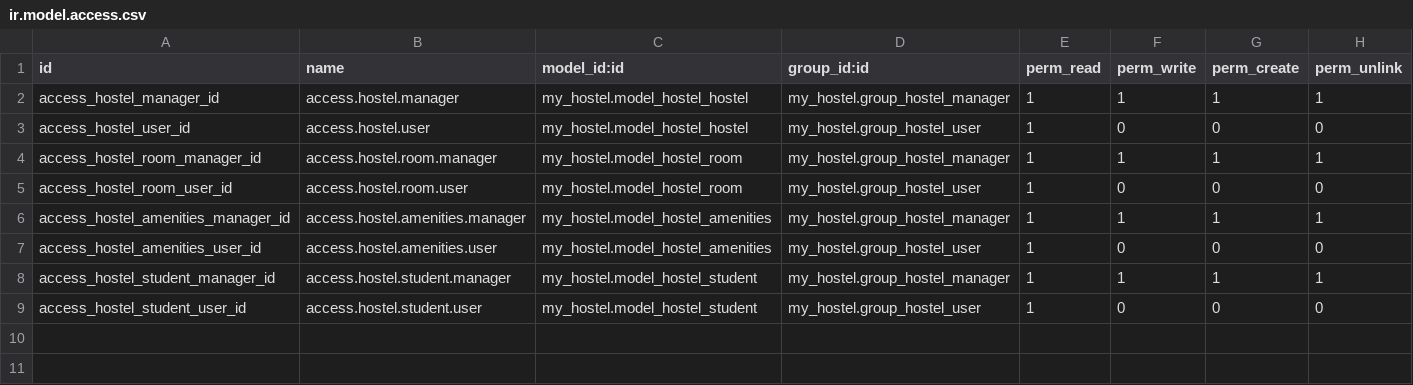
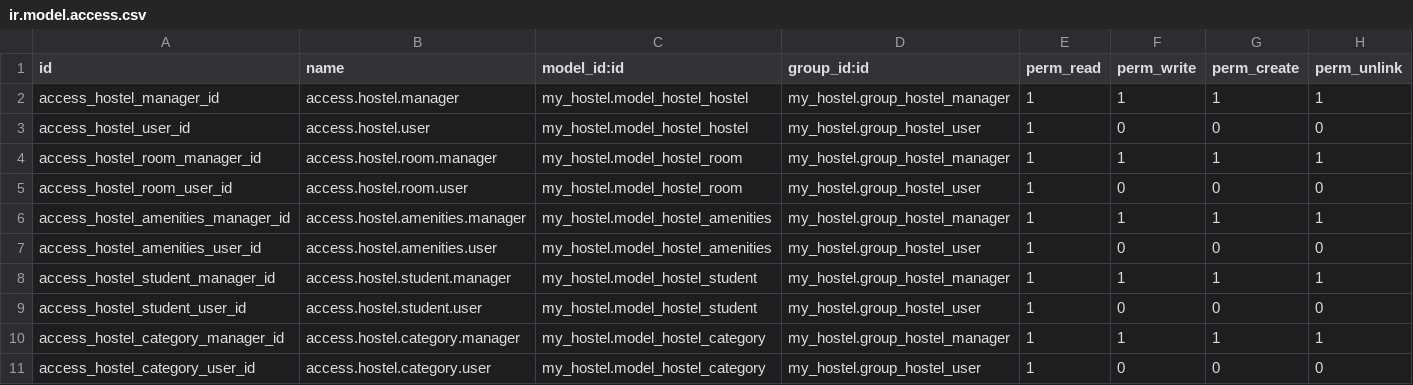
Before and after one commit to SerhiiMiroshnychenko/Pet-Project-Odoo-17, a CSV file: my_hostel/security/ir.model.access.csv, drawn as a sheet; the diff names each change by its address in the sheet, - before the commit and + after, or states it on an @@ line.

Commit message:
Update

```diff
--- a/my_hostel/security/ir.model.access.csv
+++ b/my_hostel/security/ir.model.access.csv
+row 10: access_hostel_category_manager_id | access.hostel.category.manager | my_hostel.model_hostel_category | my_hostel.group_hostel_manager | 1 | 1 | 1 | 1
+row 11: access_hostel_category_user_id | access.hostel.category.user | my_hostel.model_hostel_category | my_hostel.group_hostel_user | 1 | 0 | 0 | 0
```
